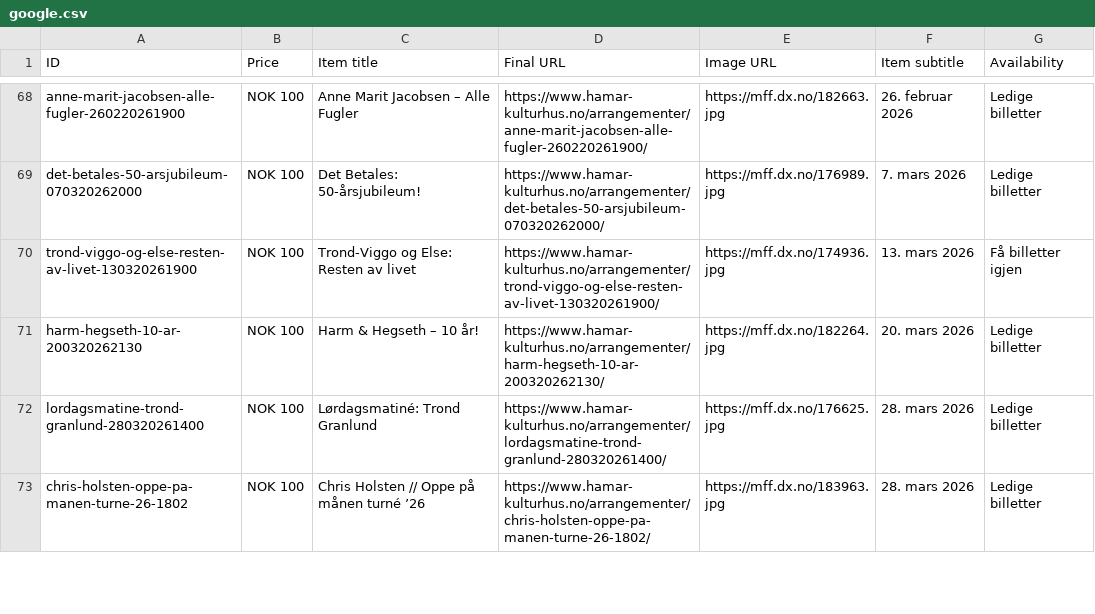
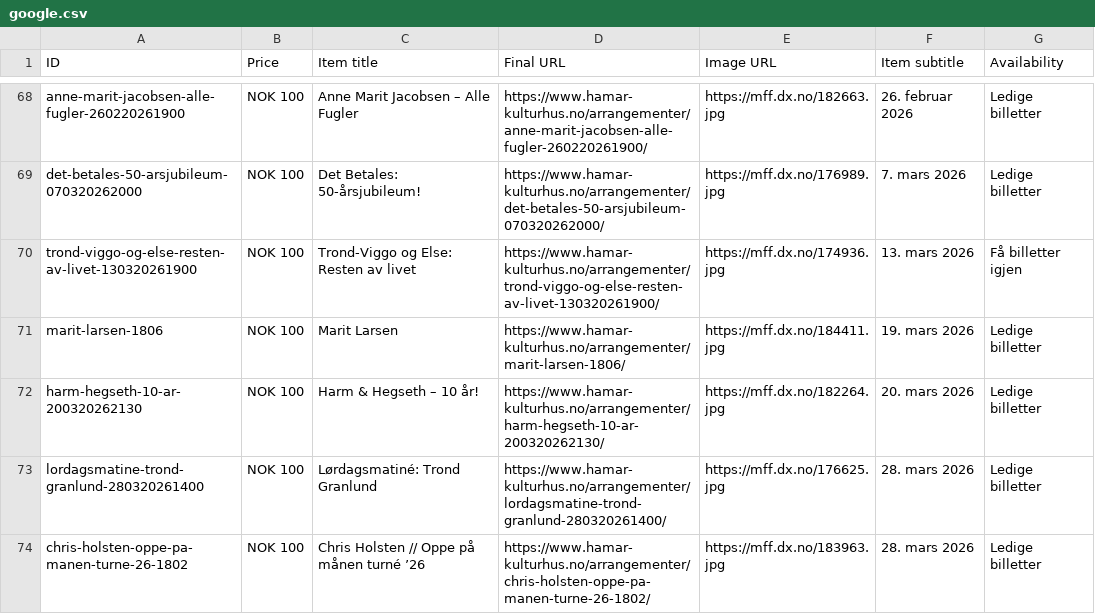
Before and after one commit to opmthomassen/hamar, a CSV file: google.csv, drawn as a sheet; only a part is shown, gaps mark what is left out.

```diff
--- a/google.csv
+++ b/google.csv
@@ -70,2 +70,3 @@ det-betales-50-arsjubileum-070320262000,NOK 100,Det Betales: 50-årsjubileum!,ht
 trond-viggo-og-else-resten-av-livet-130320261900,NOK 100,Trond-Viggo og Else: Resten av livet,https://www.hamar-kulturhus.no/arrangementer/trond-viggo-og-else-resten-av-livet-130320261900/,https://mff.dx.no/174936.jpg,13. mars 2026,Få billetter igjen
+marit-larsen-1806,NOK 100,Marit Larsen,https://www.hamar-kulturhus.no/arrangementer/marit-larsen-1806/,https://mff.dx.no/184411.jpg,19. mars 2026,Ledige billetter
 harm-hegseth-10-ar-200320262130,NOK 100,Harm & Hegseth – 10 år!,https://www.hamar-kulturhus.no/arrangementer/harm-hegseth-10-ar-200320262130/,https://mff.dx.no/182264.jpg,20. mars 2026,Ledige billetter
```
Also changed, not shown: meta.csv.
